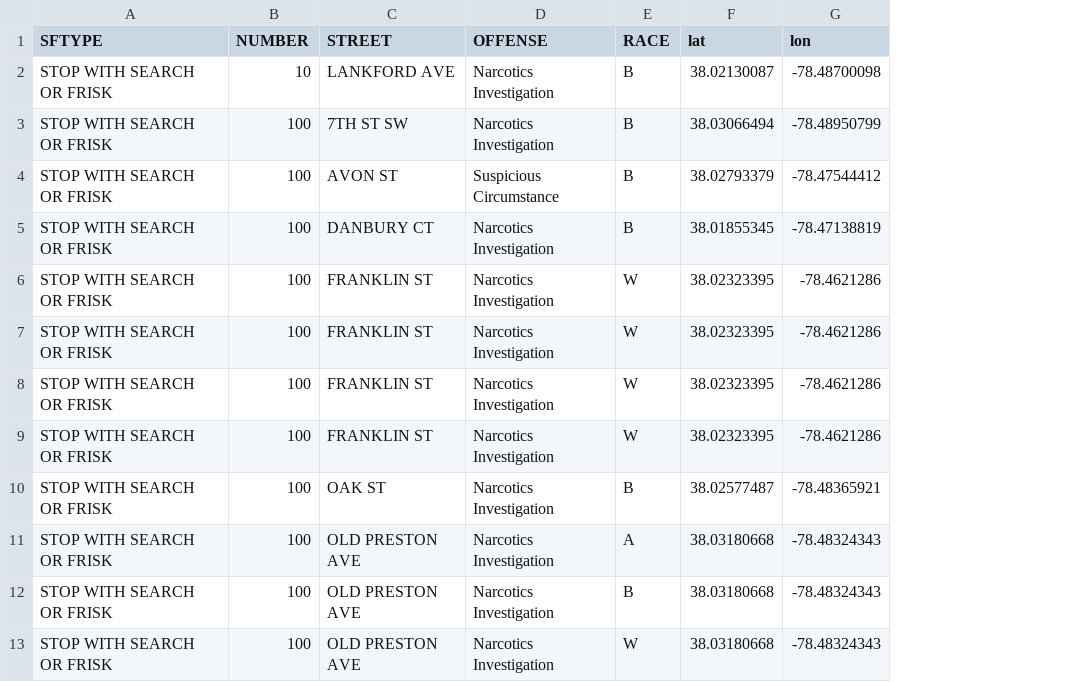
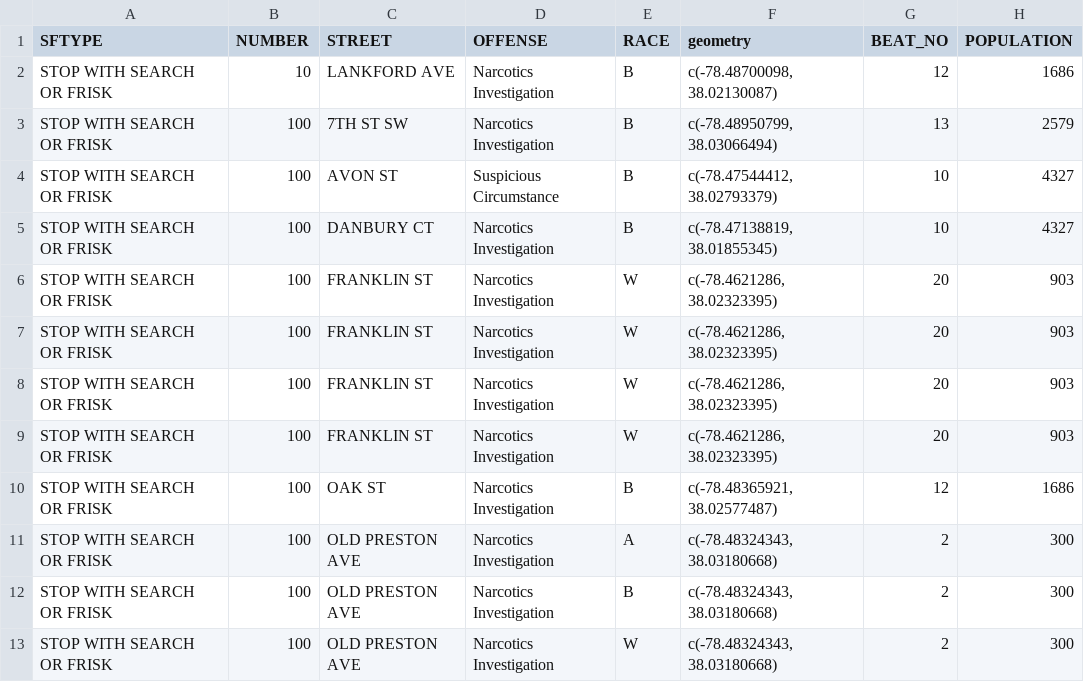
Before and after one commit to virginiaequitycenter/cvilleequity_stopandfrisk, a CSV file: data/finaldata/SF2017.csv, drawn as a sheet; only a part is shown; removed rows and columns are numbered as before the commit, all else as after; the diff names each change by its address in the sheet, - before the commit and + after, or states it on an @@ line.

Commit message:
adding more data

```diff
--- a/data/finaldata/SF2017.csv
+++ b/data/finaldata/SF2017.csv
-column F (lat), rows 2-13: 38.02130087 | 38.03066494 | 38.02793379 | 38.01855345 | 38.02323395 | 38.02323395 | 38.02323395 | 38.02323395 | 38.02577487 | 38.03180668 | 38.03180668 | 38.03180668
-column G (lon), rows 2-13: -78.48700098 | -78.48950799 | -78.47544412 | -78.47138819 | -78.4621286 | -78.4621286 | -78.4621286 | -78.4621286 | -78.48365921 | -78.48324343 | -78.48324343 | -78.48324343
+column F (geometry), rows 2-13: c(-78.48700098, 38.02130087) | c(-78.48950799, 38.03066494) | c(-78.47544412, 38.02793379) | c(-78.47138819, 38.01855345) | c(-78.4621286, 38.02323395) | c(-78.4621286, 38.02323395) | c(-78.4621286, 38.02323395) | c(-78.4621286, 38.02323395) | c(-78.48365921, 38.02577487) | c(-78.48324343, 38.03180668) | c(-78.48324343, 38.03180668) | c(-78.48324343, 38.03180668)
+column G (BEAT_NO), rows 2-13: 12 | 13 | 10 | 10 | 20 | 20 | 20 | 20 | 12 | 2 | 2 | 2
+column H (POPULATION), rows 2-13: 1686 | 2579 | 4327 | 4327 | 903 | 903 | 903 | 903 | 1686 | 300 | 300 | 300
```
Also changed, not shown: 18 other files.
